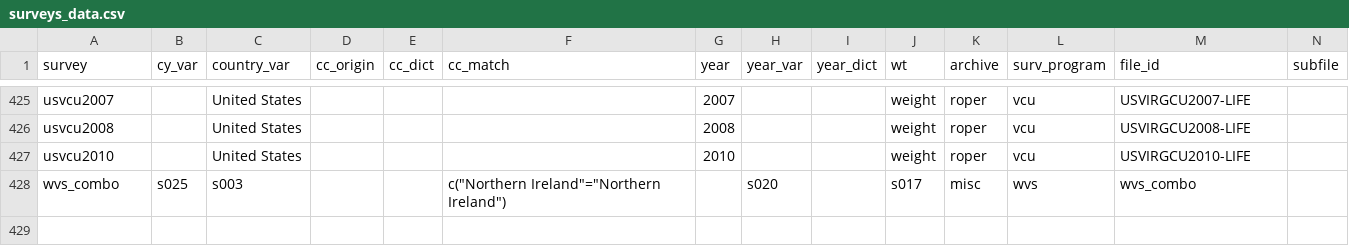
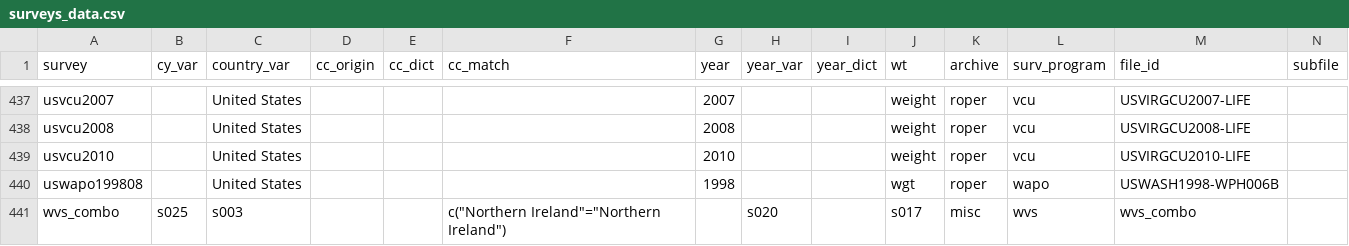
Before and after one commit to fsolt/DCPO, a CSV file: data/surveys_data.csv, drawn as a sheet; only a part is shown, gaps mark what is left out; rows hold the shown columns only; the diff covers the shown part only; the diff names each change by its address in the sheet, - before the commit and + after, or states it on an @@ line.

```diff
--- a/data/surveys_data.csv
+++ b/data/surveys_data.csv
+row 440: uswapo199808 |  | United States |  |  |  | 1998 |  |  | wgt | roper | wapo | USWASH1998-WPH006B
```
Also changed, not shown: 12 added rows and 6 edited cells elsewhere in this file, 1 other file.
